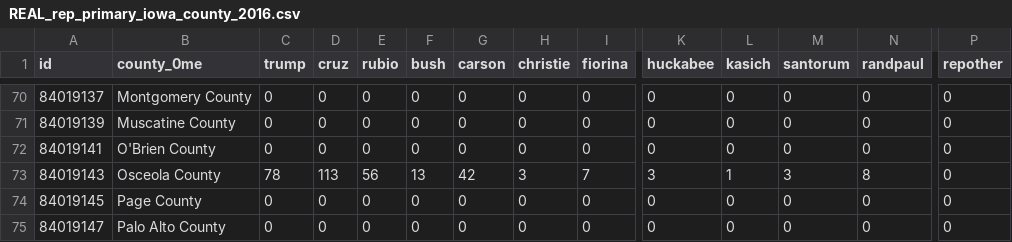
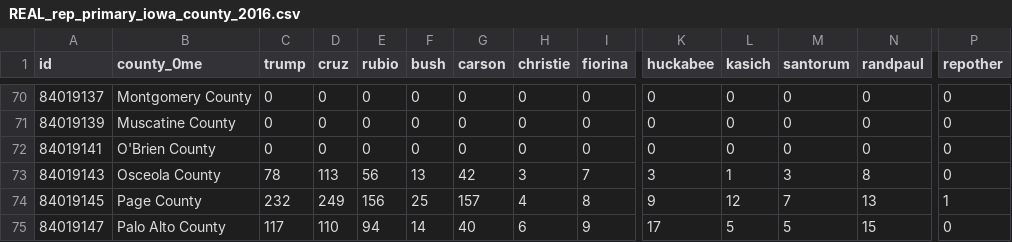
Before and after one commit to datamapio/geoid, a CSV file: US/example/primary_iowa_2016/REAL_rep_primary_iowa_county_2016.csv, drawn as a sheet; only a part is shown, gaps mark what is left out; the diff covers the shown part only; the diff names each change by its address in the sheet, - before the commit and + after, or states it on an @@ line.

Commit message:
file update

```diff
--- a/US/example/primary_iowa_2016/REAL_rep_primary_iowa_county_2016.csv
+++ b/US/example/primary_iowa_2016/REAL_rep_primary_iowa_county_2016.csv
-C74 (trump): 0
+C74 (trump): 232
-D74 (cruz): 0
+D74 (cruz): 249
-E74 (rubio): 0
+E74 (rubio): 156
-F74 (bush): 0
+F74 (bush): 25
-G74 (carson): 0
+G74 (carson): 157
-H74 (christie): 0
+H74 (christie): 4
-I74 (fiorina): 0
+I74 (fiorina): 8
-K74 (huckabee): 0
+K74 (huckabee): 9
-L74 (kasich): 0
+L74 (kasich): 12
-M74 (santorum): 0
+M74 (santorum): 7
-N74 (randpaul): 0
+N74 (randpaul): 13
-P74 (repother): 0
+P74 (repother): 1
-C75 (trump): 0
+C75 (trump): 117
-D75 (cruz): 0
+D75 (cruz): 110
-E75 (rubio): 0
+E75 (rubio): 94
-F75 (bush): 0
+F75 (bush): 14
-G75 (carson): 0
+G75 (carson): 40
-H75 (christie): 0
+H75 (christie): 6
-I75 (fiorina): 0
+I75 (fiorina): 9
-K75 (huckabee): 0
+K75 (huckabee): 17
-L75 (kasich): 0
+L75 (kasich): 5
-M75 (santorum): 0
+M75 (santorum): 5
-N75 (randpaul): 0
+N75 (randpaul): 15
```
Also changed, not shown: 36 edited cells elsewhere in this file.
